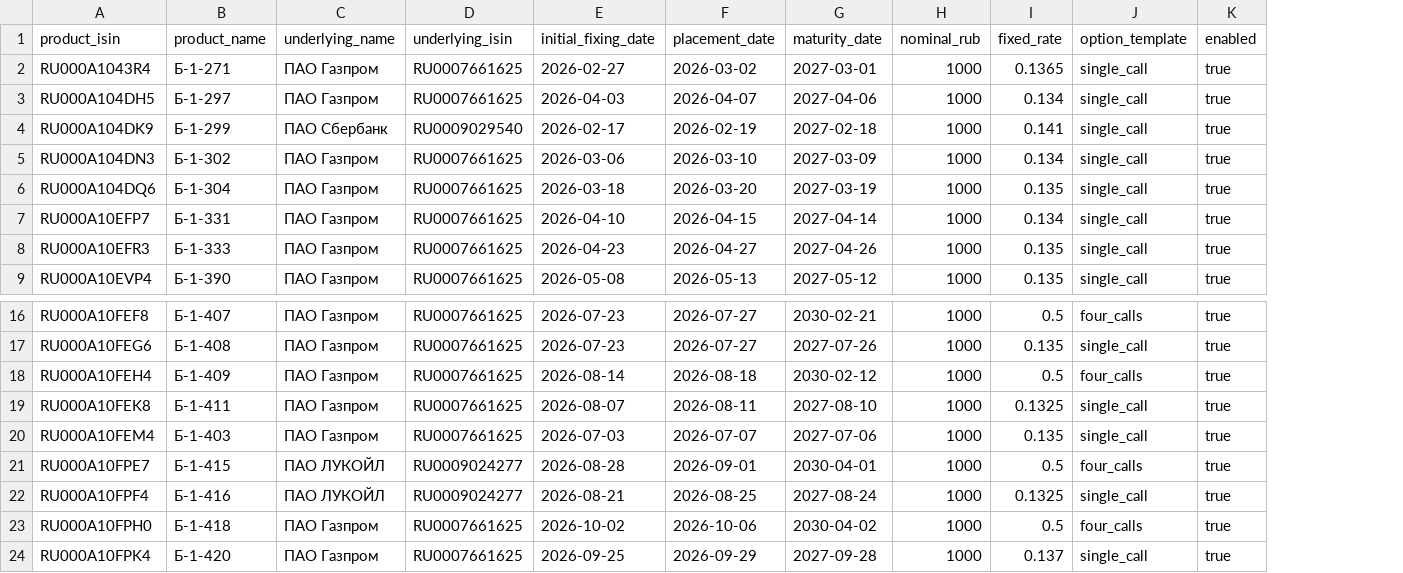
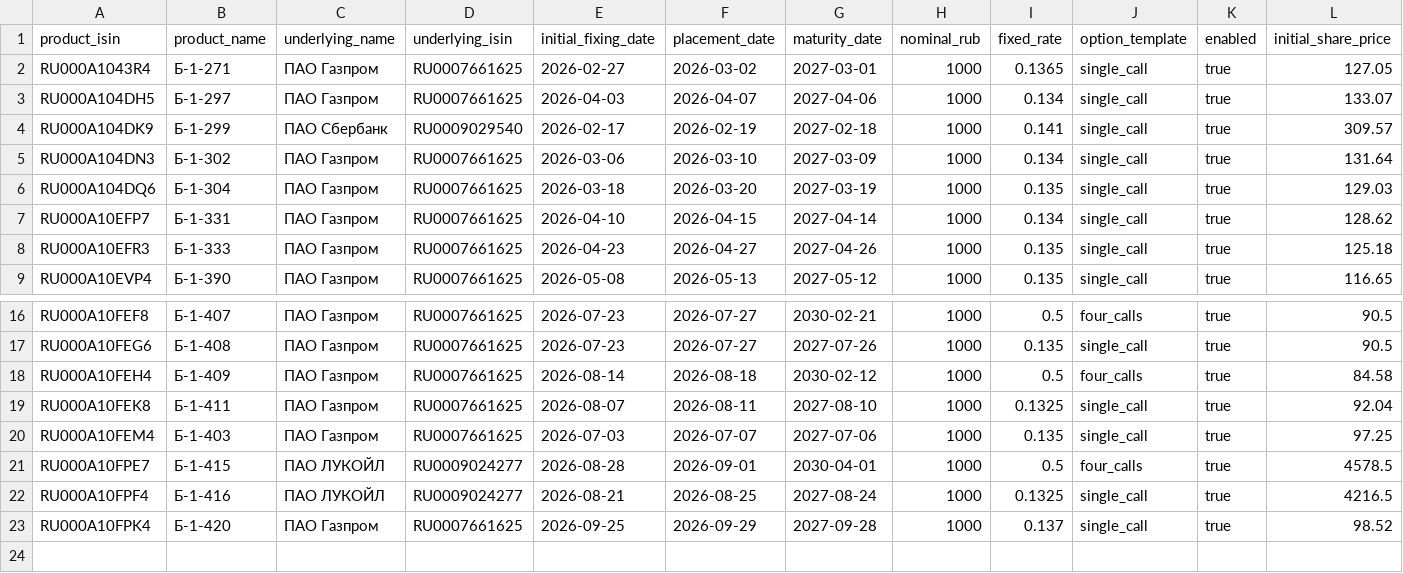
Before and after one commit to poisson-process/structured-notes-vtb-catalog, a CSV file: equity_products.csv, drawn as a sheet; only a part is shown, gaps mark what is left out; removed rows and columns are numbered as before the commit, all else as after; the diff names each change by its address in the sheet, - before the commit and + after, or states it on an @@ line.

```diff
--- a/equity_products.csv
+++ b/equity_products.csv
+column L (initial_share_price), rows 2-9: 127.05 | 133.07 | 309.57 | 131.64 | 129.03 | 128.62 | 125.18 | 116.65; rows 16-23: 90.5 | 90.5 | 84.58 | 92.04 | 97.25 | 4578.5 | 4216.5 | 98.52
-row 23: RU000A10FPH0 | Б-1-418 | ПАО Газпром | RU0007661625 | 2026-10-02 | 2026-10-06 | 2030-04-02 | 1000 | 0.5 | four_calls | true
```
Also changed, not shown: equity_call_legs.csv, 1 other file.
